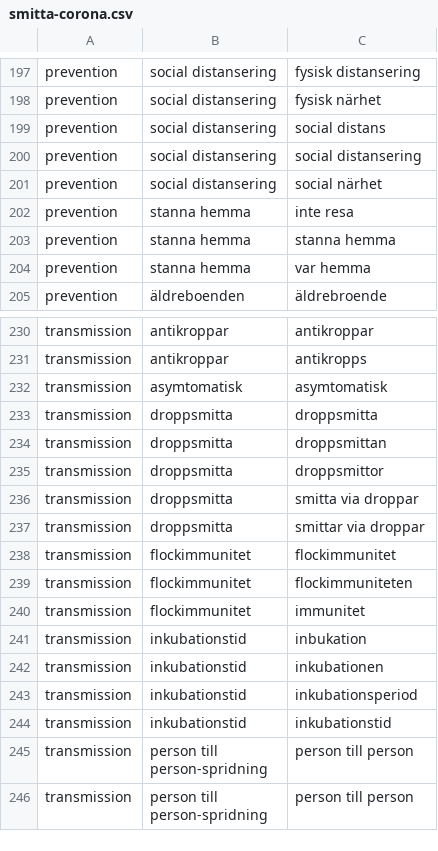
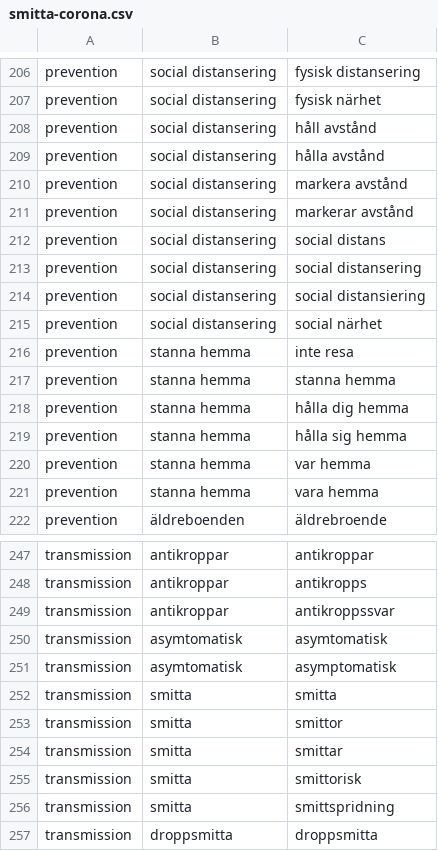
Before and after one commit to peterdalle/svensktext, a CSV file: lexikon/smitta-corona.csv, drawn as a sheet; only a part is shown, gaps mark what is left out; the shorter side is filled out with more unchanged rows; the diff covers the shown part only; the diff names each change by its address in the sheet, - before the commit and + after, or states it on an @@ line.

Commit message:
Added kontaktsmitta, smitta etc.

```diff
--- a/lexikon/smitta-corona.csv
+++ b/lexikon/smitta-corona.csv
+row 208: prevention | social distansering | håll avstånd
+row 209: prevention | social distansering | hålla avstånd
+row 210: prevention | social distansering | markera avstånd
+row 211: prevention | social distansering | markerar avstånd
+row 214: prevention | social distansering | social distansiering
+row 218: prevention | stanna hemma | hålla dig hemma
+row 219: prevention | stanna hemma | hålla sig hemma
+row 221: prevention | stanna hemma | vara hemma
+row 249: transmission | antikroppar | antikroppssvar
+row 251: transmission | asymtomatisk | asymptomatisk
+row 252: transmission | smitta | smitta
+row 253: transmission | smitta | smittor
+row 254: transmission | smitta | smittar
+row 255: transmission | smitta | smittorisk
+row 256: transmission | smitta | smittspridning
```
Also changed, not shown: 30 added rows and 1 removed row elsewhere in this file.
